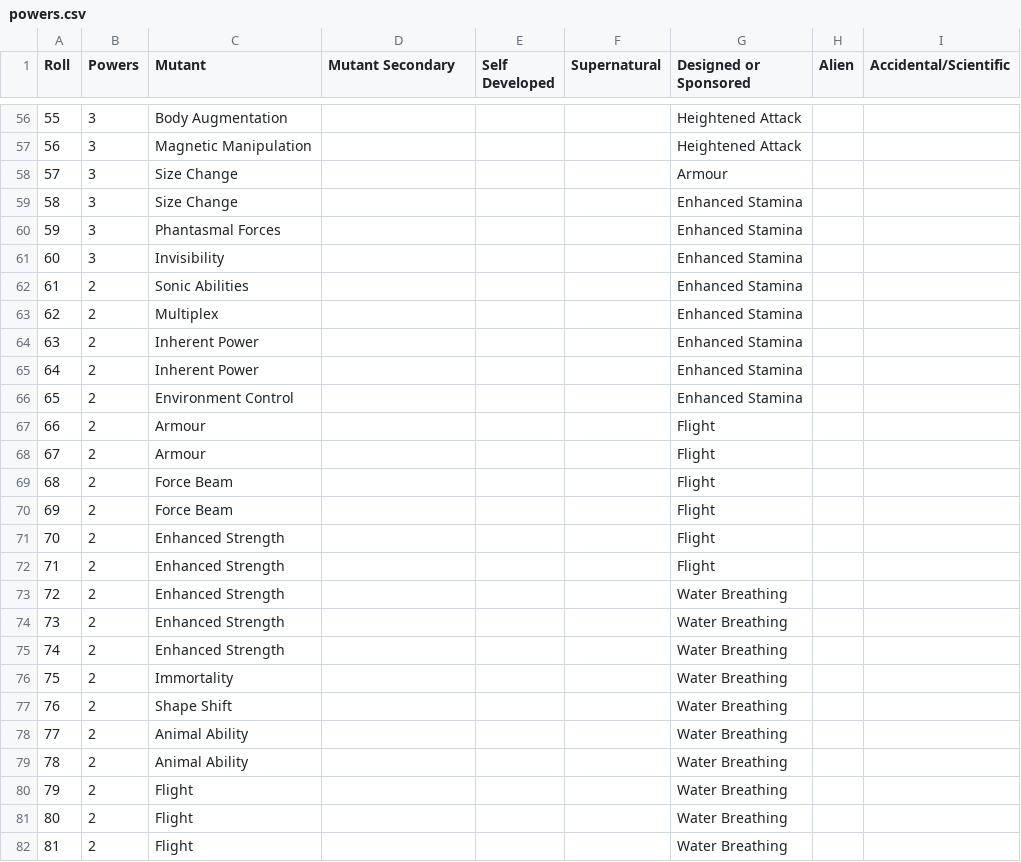
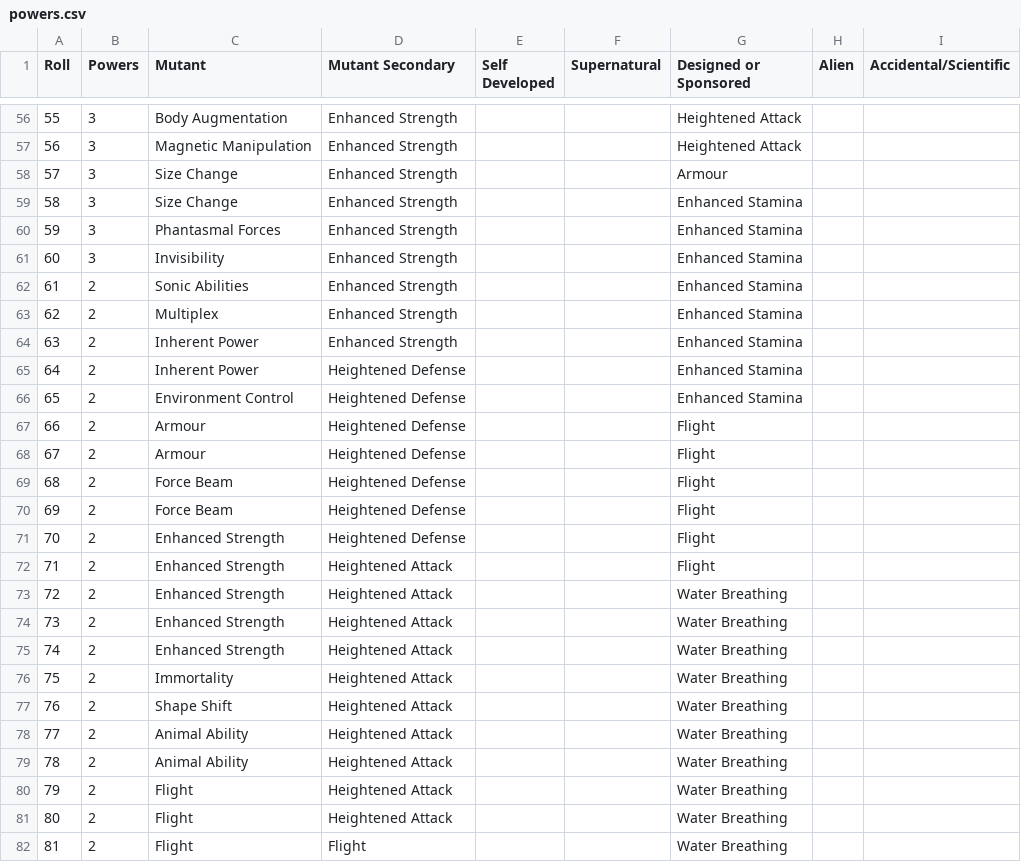
Before and after one commit to bluetyson/Super-Squadron, a CSV file: super_squadron/powers.csv, drawn as a sheet; only a part is shown, gaps mark what is left out; the diff covers the shown part only.

Commit message:
Mutant Secondary

```diff
--- a/super_squadron/powers.csv
+++ b/super_squadron/powers.csv
@@ -56,27 +56,27 @@
-55,3,Body Augmentation,,,,Heightened Attack,,
-56,3,Magnetic Manipulation,,,,Heightened Attack,,
-57,3,Size Change,,,,Armour,,
-58,3,Size Change,,,,Enhanced Stamina,,
-59,3,Phantasmal Forces,,,,Enhanced Stamina,,
-60,3,Invisibility,,,,Enhanced Stamina,,
-61,2,Sonic Abilities,,,,Enhanced Stamina,,
-62,2,Multiplex,,,,Enhanced Stamina,,
-63,2,Inherent Power,,,,Enhanced Stamina,,
-64,2,Inherent Power,,,,Enhanced Stamina,,
-65,2,Environment Control,,,,Enhanced Stamina,,
-66,2,Armour,,,,Flight,,
-67,2,Armour,,,,Flight,,
-68,2,Force Beam,,,,Flight,,
-69,2,Force Beam,,,,Flight,,
-70,2,Enhanced Strength,,,,Flight,,
-71,2,Enhanced Strength,,,,Flight,,
-72,2,Enhanced Strength,,,,Water Breathing,,
-73,2,Enhanced Strength,,,,Water Breathing,,
-74,2,Enhanced Strength,,,,Water Breathing,,
-75,2,Immortality,,,,Water Breathing,,
-76,2,Shape Shift,,,,Water Breathing,,
-77,2,Animal Ability,,,,Water Breathing,,
-78,2,Animal Ability,,,,Water Breathing,,
-79,2,Flight,,,,Water Breathing,,
-80,2,Flight,,,,Water Breathing,,
-81,2,Flight,,,,Water Breathing,,
+55,3,Body Augmentation,Enhanced Strength,,,Heightened Attack,,
+56,3,Magnetic Manipulation,Enhanced Strength,,,Heightened Attack,,
+57,3,Size Change,Enhanced Strength,,,Armour,,
+58,3,Size Change,Enhanced Strength,,,Enhanced Stamina,,
+59,3,Phantasmal Forces,Enhanced Strength,,,Enhanced Stamina,,
+60,3,Invisibility,Enhanced Strength,,,Enhanced Stamina,,
+61,2,Sonic Abilities,Enhanced Strength,,,Enhanced Stamina,,
+62,2,Multiplex,Enhanced Strength,,,Enhanced Stamina,,
+63,2,Inherent Power,Enhanced Strength,,,Enhanced Stamina,,
+64,2,Inherent Power,Heightened Defense,,,Enhanced Stamina,,
+65,2,Environment Control,Heightened Defense,,,Enhanced Stamina,,
+66,2,Armour,Heightened Defense,,,Flight,,
+67,2,Armour,Heightened Defense,,,Flight,,
+68,2,Force Beam,Heightened Defense,,,Flight,,
+69,2,Force Beam,Heightened Defense,,,Flight,,
+70,2,Enhanced Strength,Heightened Defense,,,Flight,,
+71,2,Enhanced Strength,Heightened Attack,,,Flight,,
+72,2,Enhanced Strength,Heightened Attack,,,Water Breathing,,
+73,2,Enhanced Strength,Heightened Attack,,,Water Breathing,,
+74,2,Enhanced Strength,Heightened Attack,,,Water Breathing,,
+75,2,Immortality,Heightened Attack,,,Water Breathing,,
+76,2,Shape Shift,Heightened Attack,,,Water Breathing,,
+77,2,Animal Ability,Heightened Attack,,,Water Breathing,,
+78,2,Animal Ability,Heightened Attack,,,Water Breathing,,
+79,2,Flight,Heightened Attack,,,Water Breathing,,
+80,2,Flight,Heightened Attack,,,Water Breathing,,
+81,2,Flight,Flight,,,Water Breathing,,
```
Also changed, not shown: 73 edited cells elsewhere in this file.
